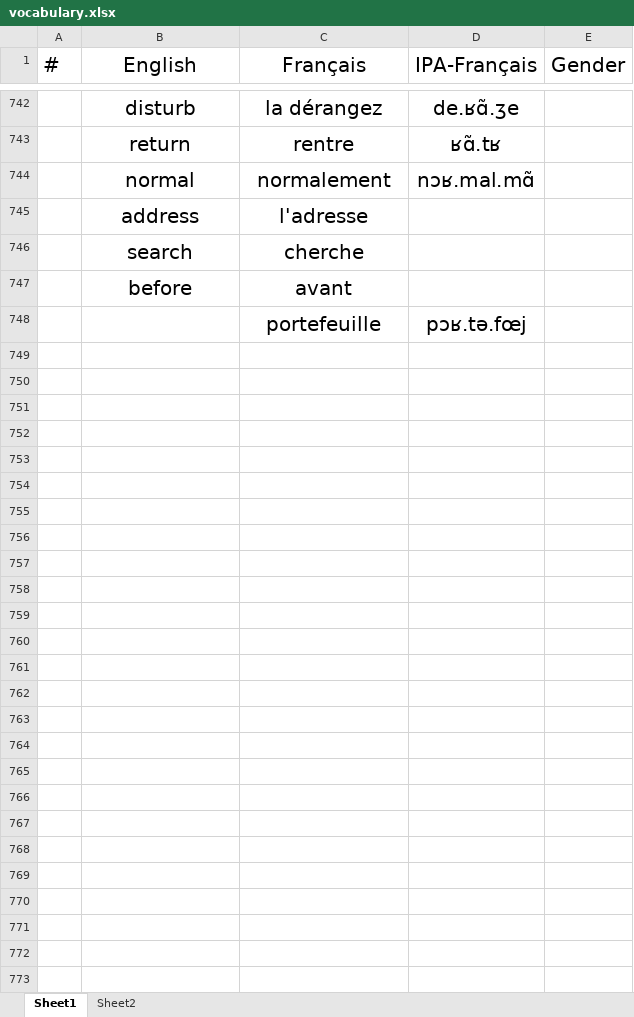
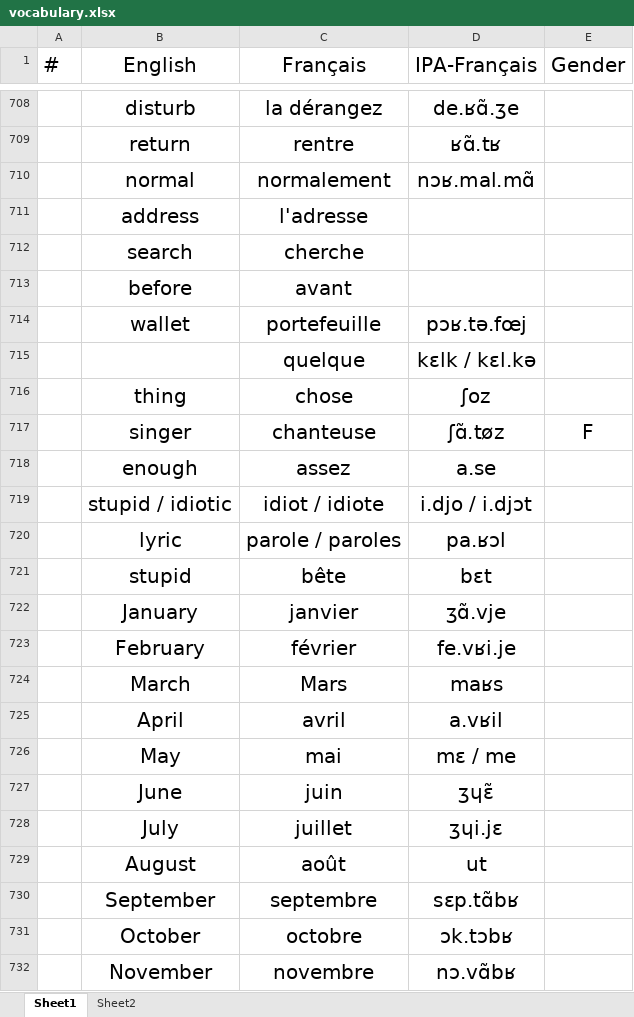
Before and after one commit to lekhacman/french, an Excel workbook: vocabulary.xlsx, sheet Sheet1, drawn as a sheet; only a part is shown, gaps mark what is left out; values as stored, in another font and other column widths than the file's, no borders; addresses are those after the commit; the diff covers the shown part only; the diff names each change by its address in the sheet, - before the commit and + after, or states it on an @@ line.

Commit message:
treizieme lecon

```diff
--- a/vocabulary.xlsx (sheet Sheet1)
+++ b/vocabulary.xlsx (sheet Sheet1)
-B714 (English): (empty)
+B714 (English): wallet
+row 715:  |  | quelque | kɛlk / kɛl.kə
+row 716:  | thing | chose | ʃoz
+row 717:  | singer | chanteuse | ʃɑ̃.tøz | F
+row 718:  | enough | assez | a.se
+row 719:  | stupid / idiotic | idiot / idiote | i.djo / i.djɔt
+row 720:  | lyric | parole / paroles | pa.ʁɔl
+row 721:  | stupid | bête | bɛt
+row 722:  | January | janvier | ʒɑ̃.vje
+row 723:  | February | février | fe.vʁi.je
+row 724:  | March | Mars | maʁs
+row 725:  | April | avril | a.vʁil
+row 726:  | May | mai | mɛ / me
+row 727:  | June | juin | ʒɥɛ̃
+row 728:  | July | juillet | ʒɥi.jɛ
+row 729:  | August | août | ut
+row 730:  | September | septembre | sɛp.tɑ̃bʁ
+row 731:  | October | octobre | ɔk.tɔbʁ
+row 732:  | November | novembre | nɔ.vɑ̃bʁ
```
Also changed, not shown: 18 added rows, 35 removed rows, 253 edited cells, cell formats and row numbers in column A elsewhere in this sheet, sheet Sheet2.
